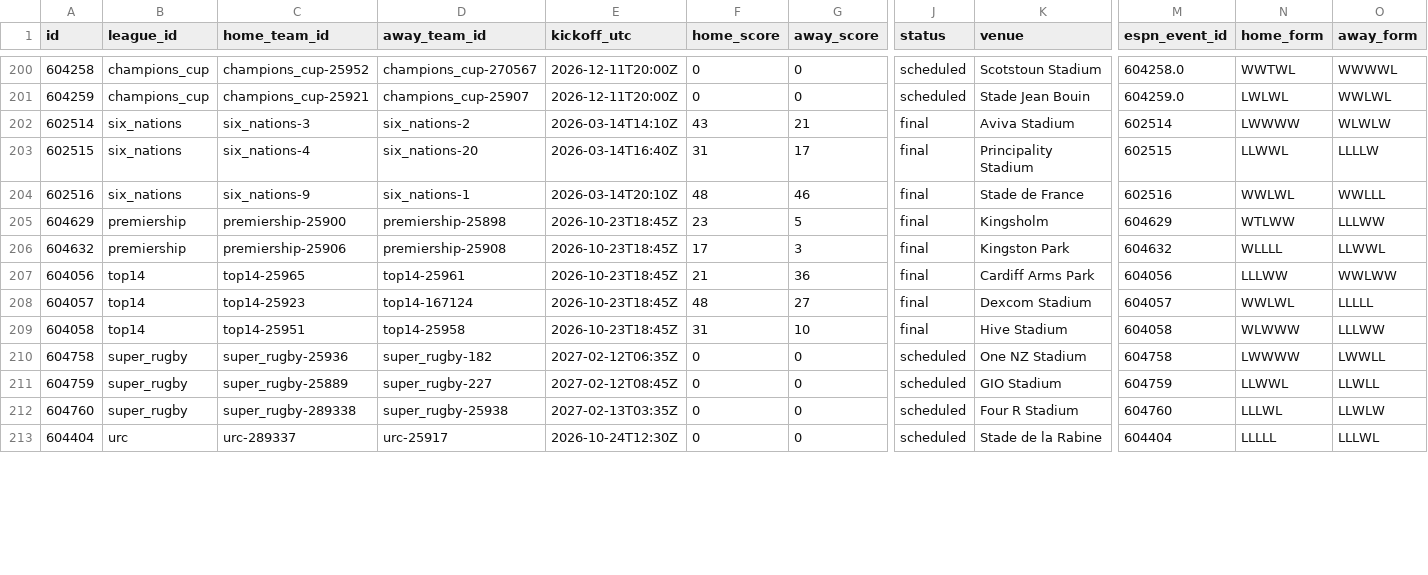
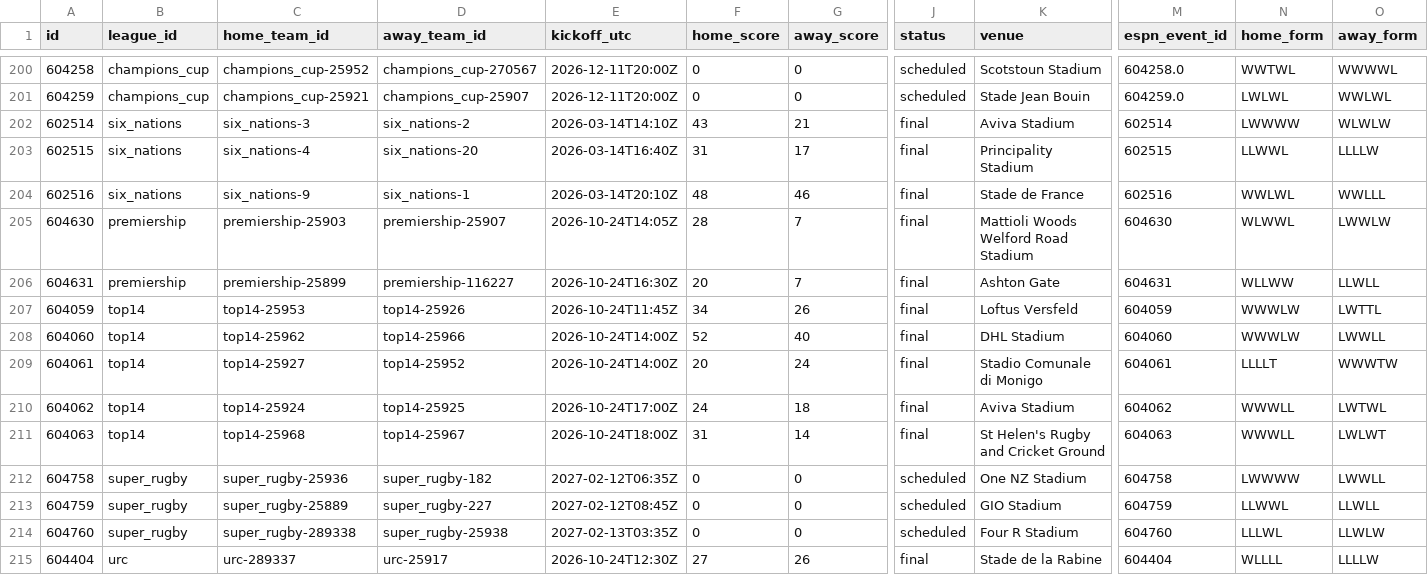
Before and after one commit to gmalbert/rugby, a CSV file: data_files/csv/matches.csv, drawn as a sheet; only a part is shown, gaps mark what is left out; removed rows and columns are numbered as before the commit, all else as after; rows hold the shown columns only; the diff covers the shown part only; the diff names each change by its address in the sheet, - before the commit and + after, or states it on an @@ line.

```diff
--- a/data_files/csv/matches.csv
+++ b/data_files/csv/matches.csv
-A205 (id): 604629
+A205 (id): 604630
-C205 (home_team_id): premiership-25900
+C205 (home_team_id): premiership-25903
-D205 (away_team_id): premiership-25898
+D205 (away_team_id): premiership-25907
-E205 (kickoff_utc): 2026-10-23T18:45Z
+E205 (kickoff_utc): 2026-10-24T14:05Z
-F205 (home_score): 23
+F205 (home_score): 28
-G205 (away_score): 5
+G205 (away_score): 7
-K205 (venue): Kingsholm
+K205 (venue): Mattioli Woods Welford Road Stadium
-M205 (espn_event_id): 604629
+M205 (espn_event_id): 604630
-N205 (home_form): WTLWW
+N205 (home_form): WLWWL
-O205 (away_form): LLLWW
+O205 (away_form): LWWLW
-row 206: 604632 | premiership | premiership-25906 | premiership-25908 | 2026-10-23T18:45Z | 17 | 3 | final | Kingston Park | 604632 | WLLLL | LLWWL
-row 207: 604056 | top14 | top14-25965 | top14-25961 | 2026-10-23T18:45Z | 21 | 36 | final | Cardiff Arms Park | 604056 | LLLWW | WWLWW
-row 208: 604057 | top14 | top14-25923 | top14-167124 | 2026-10-23T18:45Z | 48 | 27 | final | Dexcom Stadium | 604057 | WWLWL | LLLLL
+row 206: 604631 | premiership | premiership-25899 | premiership-116227 | 2026-10-24T16:30Z | 20 | 7 | final | Ashton Gate | 604631 | WLLWW | LLWLL
+row 207: 604059 | top14 | top14-25953 | top14-25926 | 2026-10-24T11:45Z | 34 | 26 | final | Loftus Versfeld | 604059 | WWWLW | LWTTL
+row 208: 604060 | top14 | top14-25962 | top14-25966 | 2026-10-24T14:00Z | 52 | 40 | final | DHL Stadium | 604060 | WWWLW | LWWLL
+row 209: 604061 | top14 | top14-25927 | top14-25952 | 2026-10-24T14:00Z | 20 | 24 | final | Stadio Comunale di Monigo | 604061 | LLLLT | WWWTW
+row 210: 604062 | top14 | top14-25924 | top14-25925 | 2026-10-24T17:00Z | 24 | 18 | final | Aviva Stadium | 604062 | WWWLL | LWTWL
-A211 (id): 604058
+A211 (id): 604063
-C211 (home_team_id): top14-25951
+C211 (home_team_id): top14-25968
-D211 (away_team_id): top14-25958
+D211 (away_team_id): top14-25967
-E211 (kickoff_utc): 2026-10-23T18:45Z
+E211 (kickoff_utc): 2026-10-24T18:00Z
-G211 (away_score): 10
+G211 (away_score): 14
-K211 (venue): Hive Stadium
+K211 (venue): St Helen's Rugby and Cricket Ground
-M211 (espn_event_id): 604058
+M211 (espn_event_id): 604063
-N211 (home_form): WLWWW
+N211 (home_form): WWWLL
-O211 (away_form): LLLWW
+O211 (away_form): LWLWT
-F215 (home_score): 0
+F215 (home_score): 27
-G215 (away_score): 0
+G215 (away_score): 26
-J215 (status): scheduled
+J215 (status): final
-N215 (home_form): LLLLL
+N215 (home_form): WLLLL
-O215 (away_form): LLLWL
+O215 (away_form): LLLLW
```
Also changed, not shown: 52 edited cells elsewhere in this file, 8 other files.
